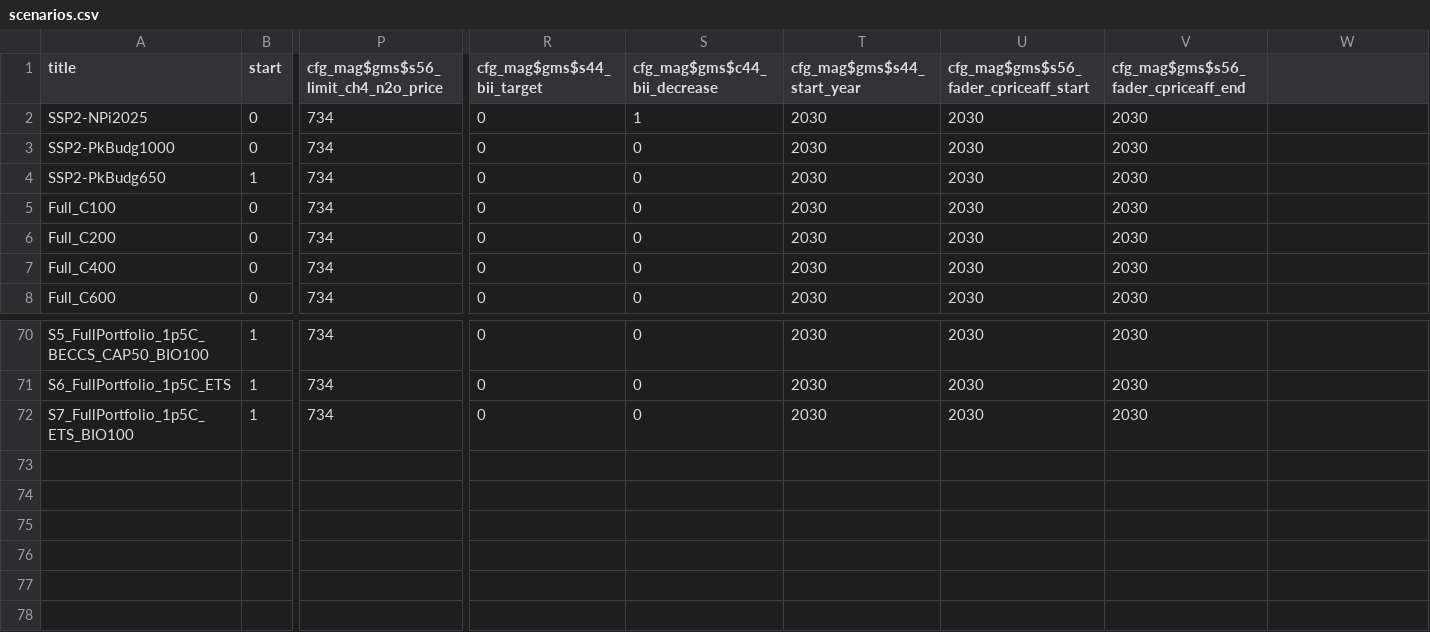
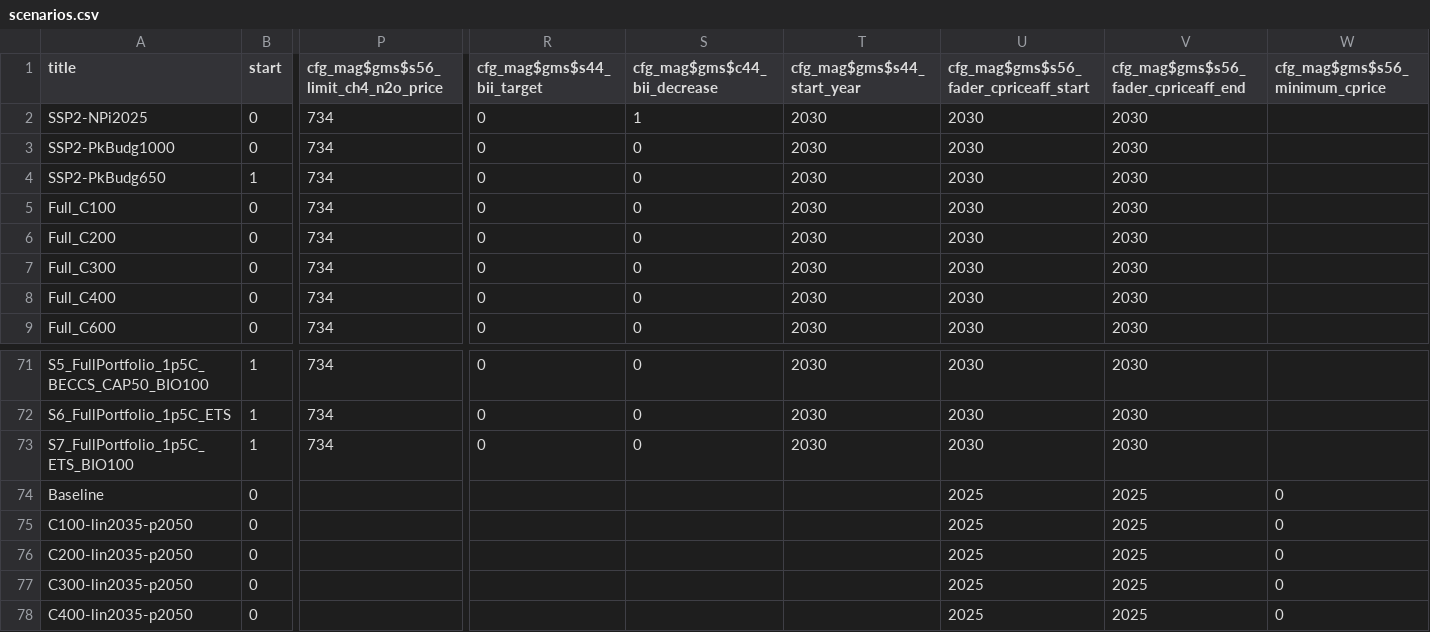
Before and after one commit to e3modelling/magpie, a CSV file: e3m_projects/uptake/scenarios.csv, drawn as a sheet; only a part is shown, gaps mark what is left out; rows hold the shown columns only; the diff names each change by its address in the sheet, - before the commit and + after, or states it on an @@ line.

Commit message:
scenarios added for uptake

```diff
--- a/e3m_projects/uptake/scenarios.csv
+++ b/e3m_projects/uptake/scenarios.csv
-W1: (empty)
+W1: cfg_mag$gms$s56_minimum_cprice
+row 7: Full_C300 | 0 | 734 | 0 | 0 | 2030 | 2030 | 2030
+row 74: Baseline | 0 |  |  |  |  | 2025 | 2025 | 0
+row 75: C100-lin2035-p2050 | 0 |  |  |  |  | 2025 | 2025 | 0
+row 76: C200-lin2035-p2050 | 0 |  |  |  |  | 2025 | 2025 | 0
+row 77: C300-lin2035-p2050 | 0 |  |  |  |  | 2025 | 2025 | 0
+row 78: C400-lin2035-p2050 | 0 |  |  |  |  | 2025 | 2025 | 0
```
